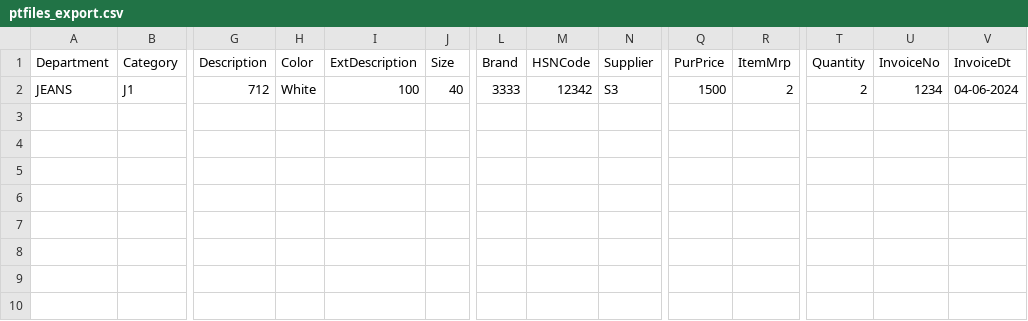
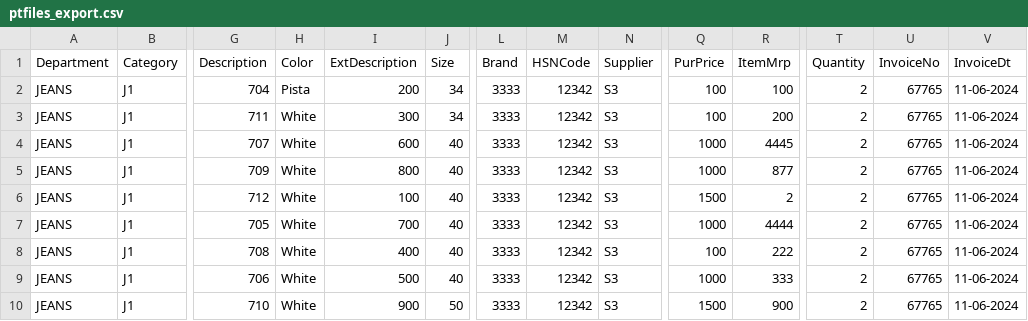
Before and after one commit to Moneyeem-ai/dimple_collection_business_pipeline, a CSV file: data/ptfiles_export.csv, drawn as a sheet; only a part is shown, gaps mark what is left out; addresses are those after the commit; rows hold the shown columns only; the diff names each change by its address in the sheet, - before the commit and + after, or states it on an @@ line.

Commit message:
color_code

```diff
--- a/data/ptfiles_export.csv
+++ b/data/ptfiles_export.csv
+row 2: JEANS | J1 | 704 | Pista | 200 | 34 | 3333 | 12342 | S3 | 100 | 100 | 2 | 67765 | 11-06-2024
+row 3: JEANS | J1 | 711 | White | 300 | 34 | 3333 | 12342 | S3 | 100 | 200 | 2 | 67765 | 11-06-2024
+row 4: JEANS | J1 | 707 | White | 600 | 40 | 3333 | 12342 | S3 | 1000 | 4445 | 2 | 67765 | 11-06-2024
+row 5: JEANS | J1 | 709 | White | 800 | 40 | 3333 | 12342 | S3 | 1000 | 877 | 2 | 67765 | 11-06-2024
-U6 (InvoiceNo): 1234
+U6 (InvoiceNo): 67765
-V6 (InvoiceDt): 04-06-2024
+V6 (InvoiceDt): 11-06-2024
+row 7: JEANS | J1 | 705 | White | 700 | 40 | 3333 | 12342 | S3 | 1000 | 4444 | 2 | 67765 | 11-06-2024
+row 8: JEANS | J1 | 708 | White | 400 | 40 | 3333 | 12342 | S3 | 100 | 222 | 2 | 67765 | 11-06-2024
+row 9: JEANS | J1 | 706 | White | 500 | 40 | 3333 | 12342 | S3 | 1000 | 333 | 2 | 67765 | 11-06-2024
+row 10: JEANS | J1 | 710 | White | 900 | 50 | 3333 | 12342 | S3 | 1500 | 900 | 2 | 67765 | 11-06-2024
```
Also changed, not shown: 1 other file.
